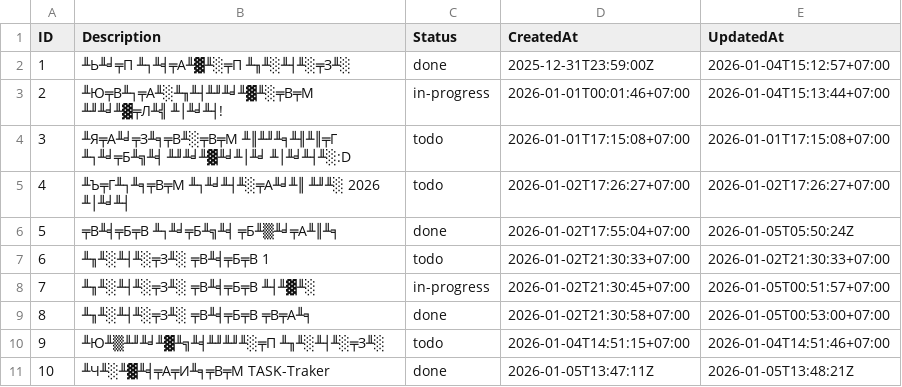
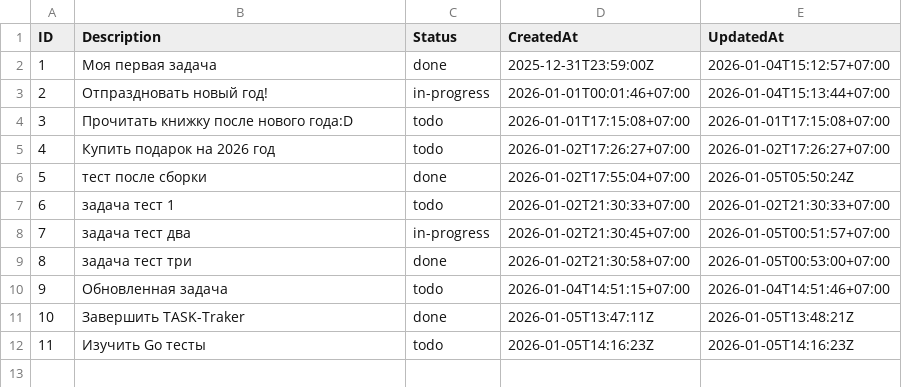
Before and after one commit to VoroshilovskiStrelok/My-Task-Traker, a CSV file: tasks.csv, drawn as a sheet; the diff names each change by its address in the sheet, - before the commit and + after, or states it on an @@ line.

```diff
--- a/tasks.csv
+++ b/tasks.csv
-B2 (Description): ╨Ь╨╛╤П ╨┐╨╡╤А╨▓╨░╤П ╨╖╨░╨┤╨░╤З╨░
+B2 (Description): Моя первая задача
-B3 (Description): ╨Ю╤В╨┐╤А╨░╨╖╨┤╨╜╨╛╨▓╨░╤В╤М ╨╜╨╛╨▓╤Л╨╣ ╨│╨╛╨┤!
+B3 (Description): Отпраздновать новый год!
-B4 (Description): ╨Я╤А╨╛╤З╨╕╤В╨░╤В╤М ╨║╨╜╨╕╨╢╨║╤Г ╨┐╨╛╤Б╨╗╨╡ ╨╜╨╛╨▓╨╛╨│╨╛ ╨│╨╛╨┤╨░:D
+B4 (Description): Прочитать книжку после нового года:D
-B5 (Description): ╨Ъ╤Г╨┐╨╕╤В╤М ╨┐╨╛╨┤╨░╤А╨╛╨║ ╨╜╨░ 2026 ╨│╨╛╨┤
+B5 (Description): Купить подарок на 2026 год
-B6 (Description): ╤В╨╡╤Б╤В ╨┐╨╛╤Б╨╗╨╡ ╤Б╨▒╨╛╤А╨║╨╕
+B6 (Description): тест после сборки
-B7 (Description): ╨╖╨░╨┤╨░╤З╨░ ╤В╨╡╤Б╤В 1
+B7 (Description): задача тест 1
-B8 (Description): ╨╖╨░╨┤╨░╤З╨░ ╤В╨╡╤Б╤В ╨┤╨▓╨░
+B8 (Description): задача тест два
-B9 (Description): ╨╖╨░╨┤╨░╤З╨░ ╤В╨╡╤Б╤В ╤В╤А╨╕
+B9 (Description): задача тест три
-B10 (Description): ╨Ю╨▒╨╜╨╛╨▓╨╗╨╡╨╜╨╜╨░╤П ╨╖╨░╨┤╨░╤З╨░
+B10 (Description): Обновленная задача
-B11 (Description): ╨Ч╨░╨▓╨╡╤А╤И╨╕╤В╤М TASK-Traker
+B11 (Description): Завершить TASK-Traker
+row 12: 11 | Изучить Go тесты | todo | 2026-01-05T14:16:23Z | 2026-01-05T14:16:23Z
```
Also changed, not shown: 4 other files.
